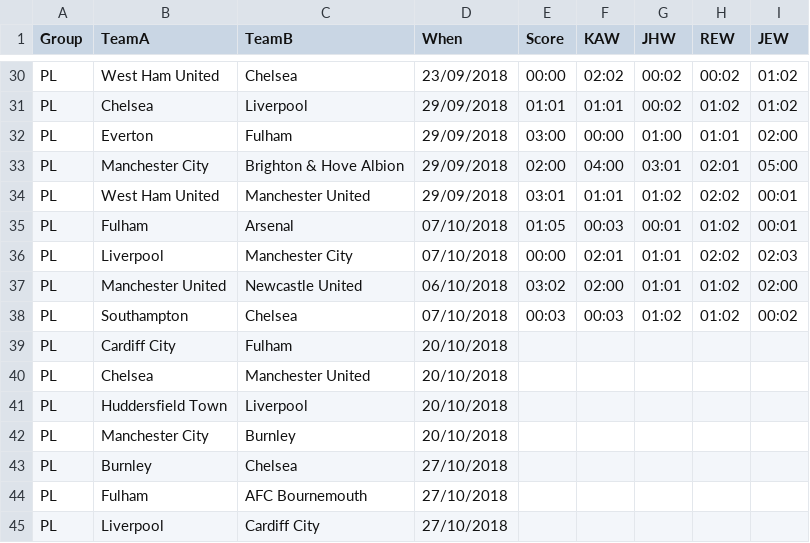
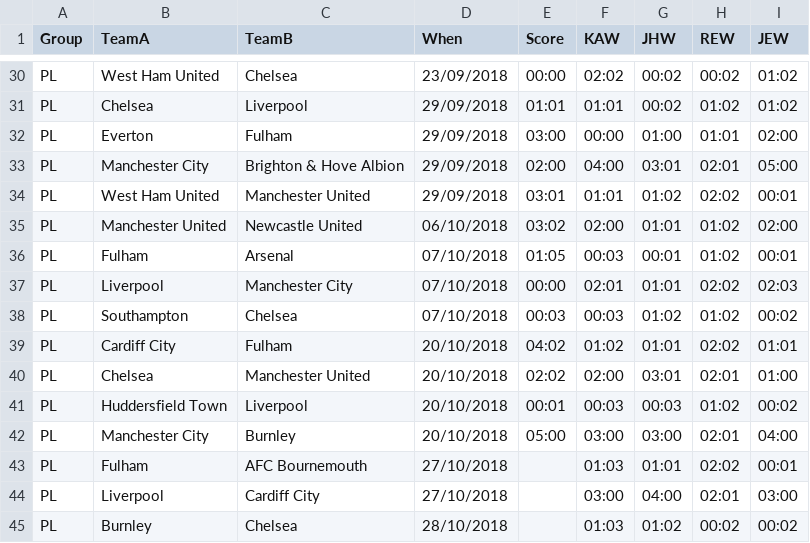
Before and after one commit to kwoolter/WorldCupPredictor, a CSV file: data/PL_fixtures.csv, drawn as a sheet; only a part is shown, gaps mark what is left out; the diff covers the shown part only.

Commit message:
latest predos

```diff
--- a/data/PL_fixtures.csv
+++ b/data/PL_fixtures.csv
@@ -34,12 +34,12 @@ PL,Manchester City,Brighton & Hove Albion,29/09/2018,02:00,04:00,03:01,02:01,05:
 PL,West Ham United,Manchester United,29/09/2018,03:01,01:01,01:02,02:02,00:01
+PL,Manchester United,Newcastle United,06/10/2018,03:02,02:00,01:01,01:02,02:00
 PL,Fulham,Arsenal,07/10/2018,01:05,00:03,00:01,01:02,00:01
 PL,Liverpool,Manchester City,07/10/2018,00:00,02:01,01:01,02:02,02:03
-PL,Manchester United,Newcastle United,06/10/2018,03:02,02:00,01:01,01:02,02:00
 PL,Southampton,Chelsea,07/10/2018,00:03,00:03,01:02,01:02,00:02
-PL,Cardiff City,Fulham,20/10/2018,,,,,
-PL,Chelsea,Manchester United,20/10/2018,,,,,
-PL,Huddersfield Town,Liverpool,20/10/2018,,,,,
-PL,Manchester City,Burnley,20/10/2018,,,,,
-PL,Burnley,Chelsea,27/10/2018,,,,,
-PL,Fulham,AFC Bournemouth,27/10/2018,,,,,
-PL,Liverpool,Cardiff City,27/10/2018,,,,,
+PL,Cardiff City,Fulham,20/10/2018,04:02,01:02,01:01,02:02,01:01
+PL,Chelsea,Manchester United,20/10/2018,02:02,02:00,03:01,02:01,01:00
+PL,Huddersfield Town,Liverpool,20/10/2018,00:01,00:03,00:03,01:02,00:02
+PL,Manchester City,Burnley,20/10/2018,05:00,03:00,03:00,02:01,04:00
+PL,Fulham,AFC Bournemouth,27/10/2018,,01:03,01:01,02:02,00:01
+PL,Liverpool,Cardiff City,27/10/2018,,03:00,04:00,02:01,03:00
+PL,Burnley,Chelsea,28/10/2018,,01:03,01:02,00:02,00:02
```
Also changed, not shown: 2 moved rows and 10 edited cells elsewhere in this file.
